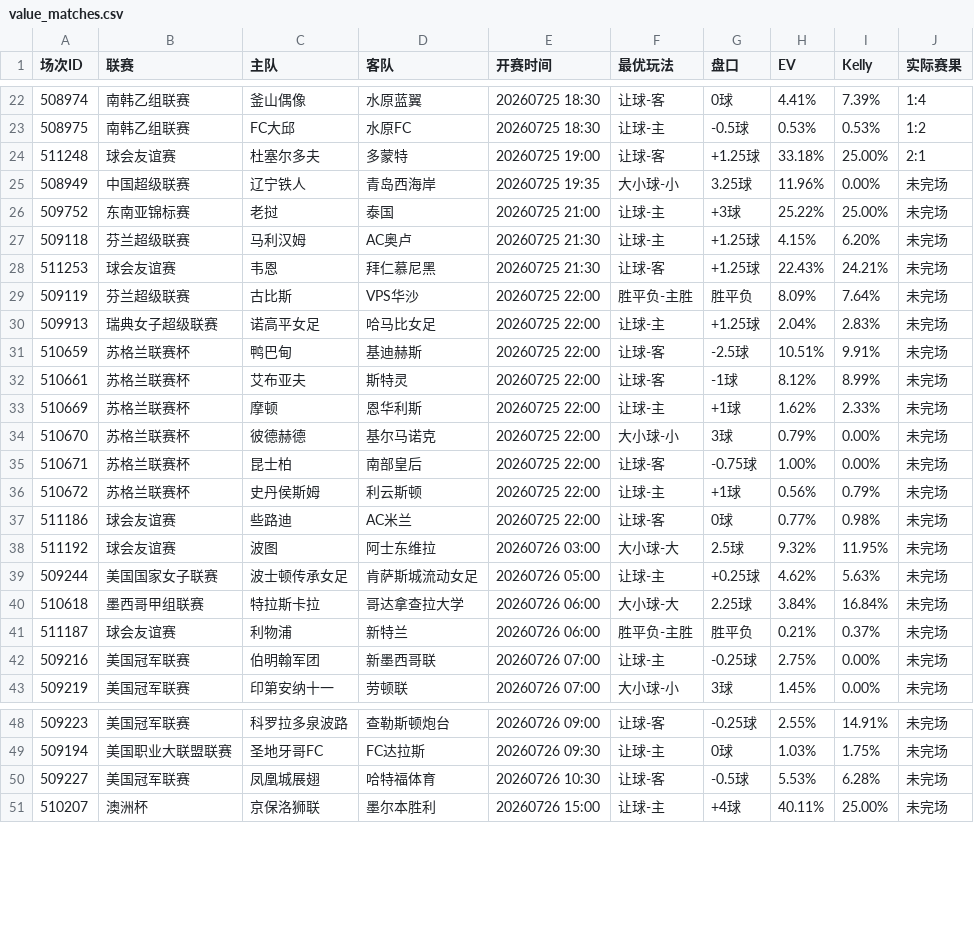
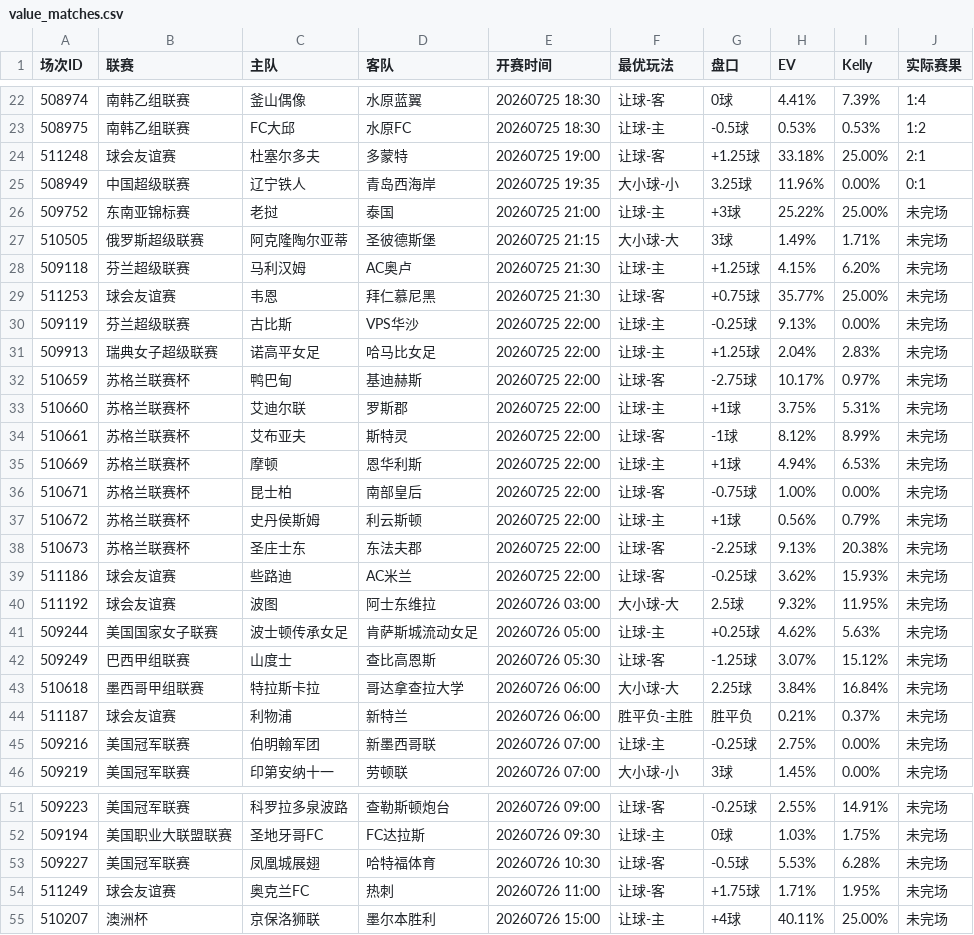
Before and after one commit to 52483588/goal_football_app, a CSV file: scripts/docs/value_matches.csv, drawn as a sheet; only a part is shown, gaps mark what is left out.

```diff
--- a/scripts/docs/value_matches.csv
+++ b/scripts/docs/value_matches.csv
@@ -24,17 +24,20 @@
 511248,球会友谊赛,杜塞尔多夫,多蒙特,20260725 19:00,让球-客,+1.25球,33.18%,25.00%,2:1
-508949,中国超级联赛,辽宁铁人,青岛西海岸,20260725 19:35,大小球-小,3.25球,11.96%,0.00%,未完场
+508949,中国超级联赛,辽宁铁人,青岛西海岸,20260725 19:35,大小球-小,3.25球,11.96%,0.00%,0:1
 509752,东南亚锦标赛,老挝,泰国,20260725 21:00,让球-主,+3球,25.22%,25.00%,未完场
+510505,俄罗斯超级联赛,阿克隆陶尔亚蒂,圣彼德斯堡,20260725 21:15,大小球-大,3球,1.49%,1.71%,未完场
 509118,芬兰超级联赛,马利汉姆,AC奥卢,20260725 21:30,让球-主,+1.25球,4.15%,6.20%,未完场
-511253,球会友谊赛,韦恩,拜仁慕尼黑,20260725 21:30,让球-客,+1.25球,22.43%,24.21%,未完场
-509119,芬兰超级联赛,古比斯,VPS华沙,20260725 22:00,胜平负-主胜,胜平负,8.09%,7.64%,未完场
+511253,球会友谊赛,韦恩,拜仁慕尼黑,20260725 21:30,让球-客,+0.75球,35.77%,25.00%,未完场
+509119,芬兰超级联赛,古比斯,VPS华沙,20260725 22:00,让球-主,-0.25球,9.13%,0.00%,未完场
 509913,瑞典女子超级联赛,诺高平女足,哈马比女足,20260725 22:00,让球-主,+1.25球,2.04%,2.83%,未完场
-510659,苏格兰联赛杯,鸭巴甸,基迪赫斯,20260725 22:00,让球-客,-2.5球,10.51%,9.91%,未完场
+510659,苏格兰联赛杯,鸭巴甸,基迪赫斯,20260725 22:00,让球-客,-2.75球,10.17%,0.97%,未完场
+510660,苏格兰联赛杯,艾迪尔联,罗斯郡,20260725 22:00,让球-主,+1球,3.75%,5.31%,未完场
 510661,苏格兰联赛杯,艾布亚夫,斯特灵,20260725 22:00,让球-客,-1球,8.12%,8.99%,未完场
-510669,苏格兰联赛杯,摩顿,恩华利斯,20260725 22:00,让球-主,+1球,1.62%,2.33%,未完场
-510670,苏格兰联赛杯,彼德赫德,基尔马诺克,20260725 22:00,大小球-小,3球,0.79%,0.00%,未完场
+510669,苏格兰联赛杯,摩顿,恩华利斯,20260725 22:00,让球-主,+1球,4.94%,6.53%,未完场
 510671,苏格兰联赛杯,昆士柏,南部皇后,20260725 22:00,让球-客,-0.75球,1.00%,0.00%,未完场
 510672,苏格兰联赛杯,史丹侯斯姆,利云斯顿,20260725 22:00,让球-主,+1球,0.56%,0.79%,未完场
-511186,球会友谊赛,些路迪,AC米兰,20260725 22:00,让球-客,0球,0.77%,0.98%,未完场
+510673,苏格兰联赛杯,圣庄士东,东法夫郡,20260725 22:00,让球-客,-2.25球,9.13%,20.38%,未完场
+511186,球会友谊赛,些路迪,AC米兰,20260725 22:00,让球-客,-0.25球,3.62%,15.93%,未完场
 511192,球会友谊赛,波图,阿士东维拉,20260726 03:00,大小球-大,2.5球,9.32%,11.95%,未完场
 509244,美国国家女子联赛,波士顿传承女足,肯萨斯城流动女足,20260726 05:00,让球-主,+0.25球,4.62%,5.63%,未完场
+509249,巴西甲组联赛,山度士,查比高恩斯,20260726 05:30,让球-客,-1.25球,3.07%,15.12%,未完场
 510618,墨西哥甲组联赛,特拉斯卡拉,哥达拿查拉大学,20260726 06:00,大小球-大,2.25球,3.84%,16.84%,未完场
@@ -50,2 +53,3 @@
 509227,美国冠军联赛,凤凰城展翅,哈特福体育,20260726 10:30,让球-客,-0.5球,5.53%,6.28%,未完场
+511249,球会友谊赛,奥克兰FC,热刺,20260726 11:00,让球-客,+1.75球,1.71%,1.95%,未完场
 510207,澳洲杯,京保洛狮联,墨尔本胜利,20260726 15:00,让球-主,+4球,40.11%,25.00%,未完场
```
Also changed, not shown: scores_now.csv, scripts/docs/stats.csv, 9 other files.
